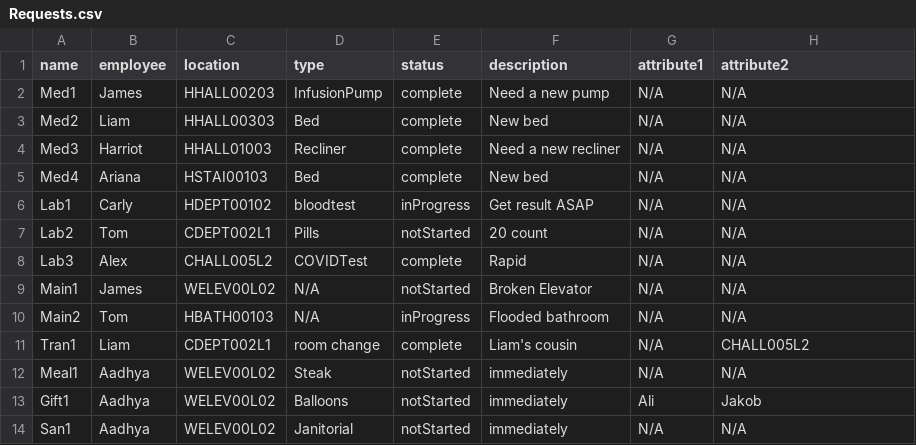
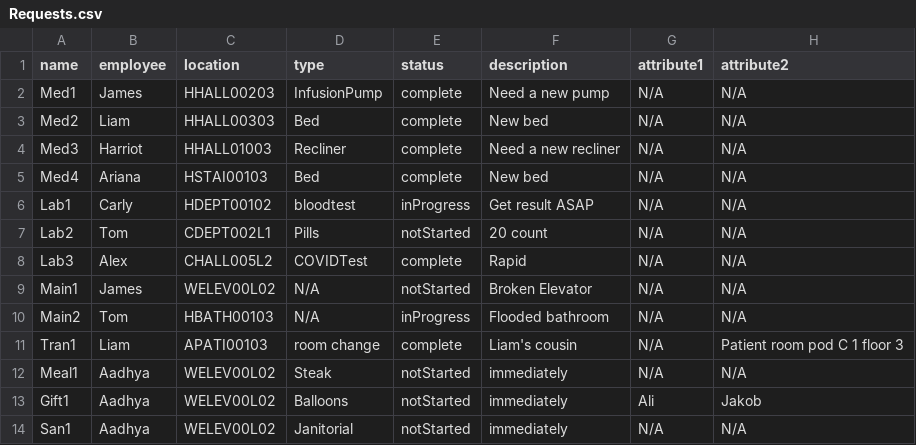
Before and after one commit to CS3733-D22-Team-A/AgileAngels, a CSV file: Requests.csv, drawn as a sheet.

```diff
--- a/Requests.csv
+++ b/Requests.csv
@@ -10,3 +10,3 @@ Main1,James,WELEV00L02,N/A,notStarted,Broken Elevator,N/A,N/A
 Main2,Tom,HBATH00103,N/A,inProgress,Flooded bathroom,N/A,N/A
-Tran1,Liam,CDEPT002L1,room change,complete,Liam's cousin,N/A,CHALL005L2
+Tran1,Liam,APATI00103,room change,complete,Liam's cousin,N/A,Patient room pod C 1 floor 3
 Meal1,Aadhya,WELEV00L02,Steak,notStarted,immediately,N/A,N/A
```
Also changed, not shown: 10 other files.
